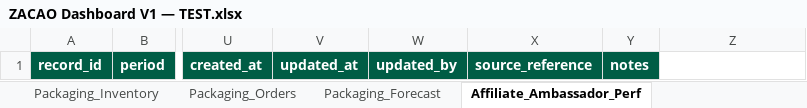
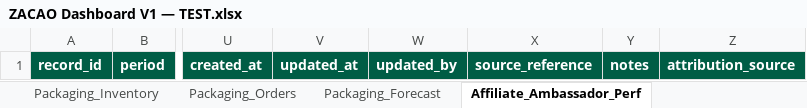
Before and after one commit to Shivamzacao/zacao-dashboard-v1, an Excel workbook: outputs/b4.4a/ZACAO Dashboard V1 — TEST.xlsx, sheet Affiliate_Ambassador_Perf, drawn as a sheet; only a part is shown, gaps mark what is left out; values as stored, in another font and other column widths than the file's, no borders; the diff names each change by its address in the sheet, - before the commit and + after, or states it on an @@ line.

```diff
--- a/outputs/b4.4a/ZACAO Dashboard V1 — TEST.xlsx (sheet Affiliate_Ambassador_Perf)
+++ b/outputs/b4.4a/ZACAO Dashboard V1 — TEST.xlsx (sheet Affiliate_Ambassador_Perf)
-Z1: (empty)
+Z1: attribution_source
-Z1 fill: none
+Z1 fill: #005D45
```
Also changed, not shown: sheet Growth_Pipeline, other sheet tabs, outputs/b4.4a/ZACAO Dashboard V1 — PRODUCTION.xlsx, 23 other files.
